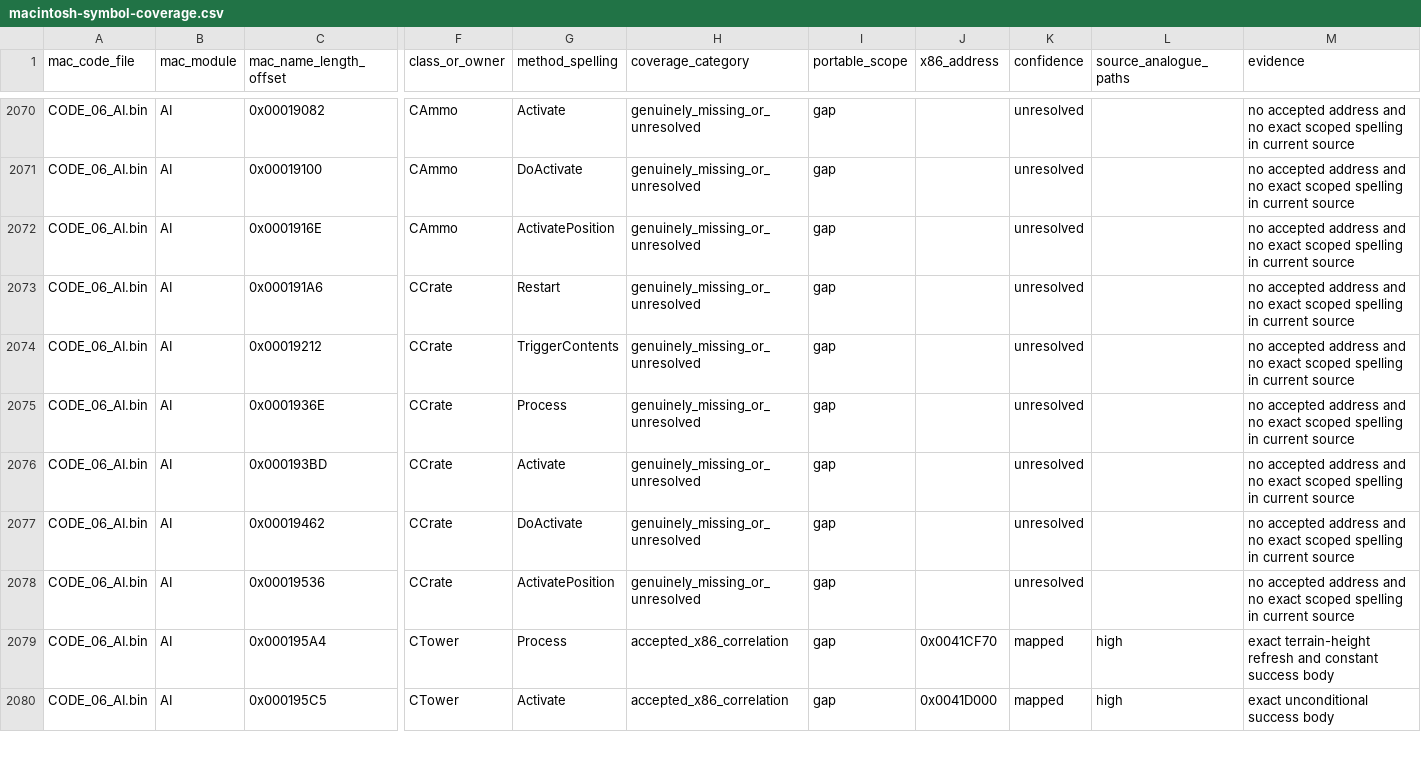
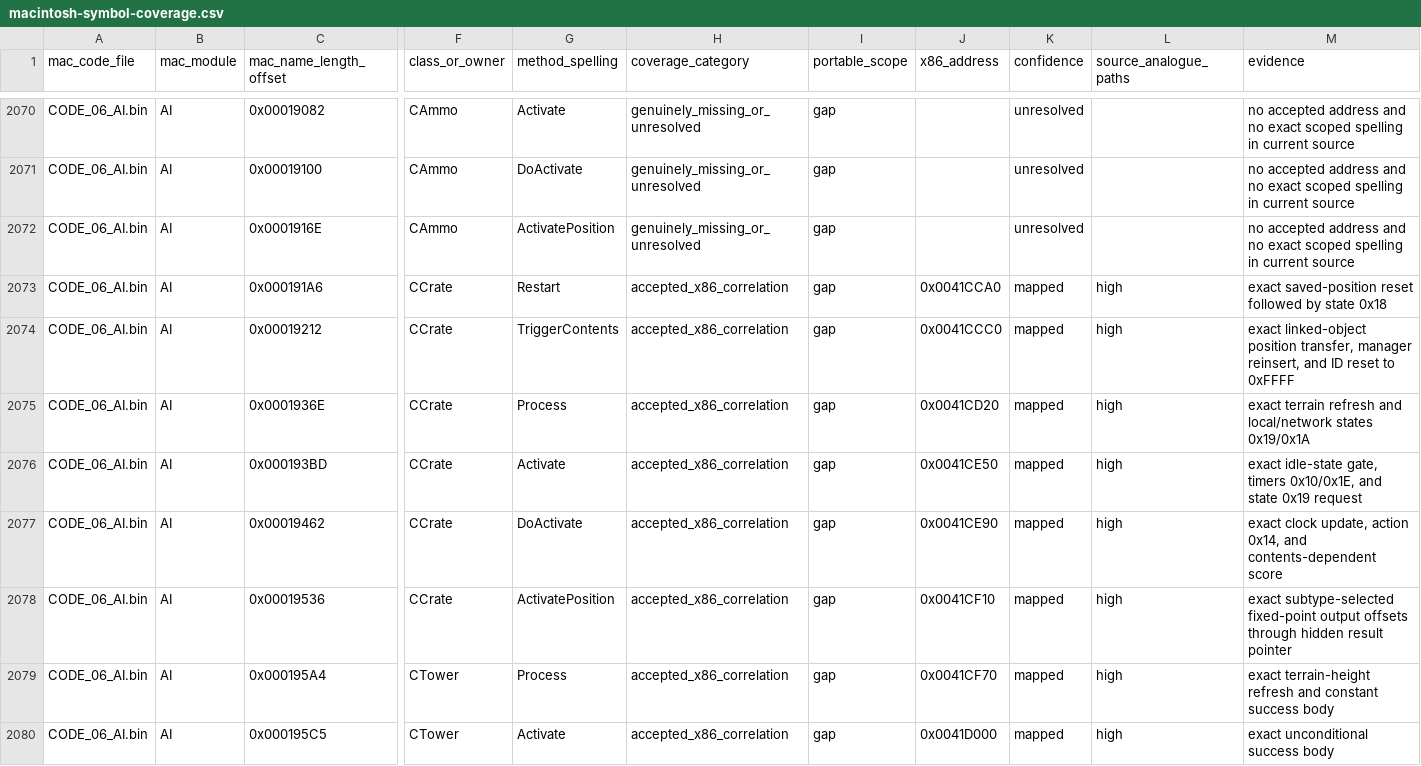
Before and after one commit to vonhoff/lemball-decomp, a CSV file: data/macintosh-symbol-coverage.csv, drawn as a sheet; only a part is shown, gaps mark what is left out; the diff names each change by its address in the sheet, - before the commit and + after, or states it on an @@ line.

```diff
--- a/data/macintosh-symbol-coverage.csv
+++ b/data/macintosh-symbol-coverage.csv
-H2073:H2078 (coverage_category): genuinely_missing_or_unresolved
+H2073:H2078 (coverage_category): accepted_x86_correlation
-J2073 (x86_address): (empty)
+J2073 (x86_address): 0x0041CCA0
-K2073:K2078 (confidence): unresolved
+K2073:K2078 (confidence): mapped
-L2073:L2078 (source_analogue_paths): (empty)
+L2073:L2078 (source_analogue_paths): high
-M2073 (evidence): no accepted address and no exact scoped spelling in current source
+M2073 (evidence): exact saved-position reset followed by state 0x18
-J2074 (x86_address): (empty)
+J2074 (x86_address): 0x0041CCC0
-M2074 (evidence): no accepted address and no exact scoped spelling in current source
+M2074 (evidence): exact linked-object position transfer, manager reinsert, and ID reset to 0xFFFF
-J2075 (x86_address): (empty)
+J2075 (x86_address): 0x0041CD20
-M2075 (evidence): no accepted address and no exact scoped spelling in current source
+M2075 (evidence): exact terrain refresh and local/network states 0x19/0x1A
-J2076 (x86_address): (empty)
+J2076 (x86_address): 0x0041CE50
-M2076 (evidence): no accepted address and no exact scoped spelling in current source
+M2076 (evidence): exact idle-state gate, timers 0x10/0x1E, and state 0x19 request
-J2077 (x86_address): (empty)
+J2077 (x86_address): 0x0041CE90
-M2077 (evidence): no accepted address and no exact scoped spelling in current source
+M2077 (evidence): exact clock update, action 0x14, and contents-dependent score
-J2078 (x86_address): (empty)
+J2078 (x86_address): 0x0041CF10
-M2078 (evidence): no accepted address and no exact scoped spelling in current source
+M2078 (evidence): exact subtype-selected fixed-point output offsets through hidden result pointer
```
Also changed, not shown: data/macintosh-correlation-integrity.csv, data/macintosh-x86-correlations.csv, 4 other files.
